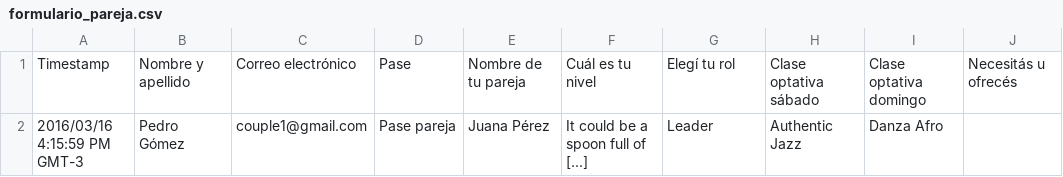
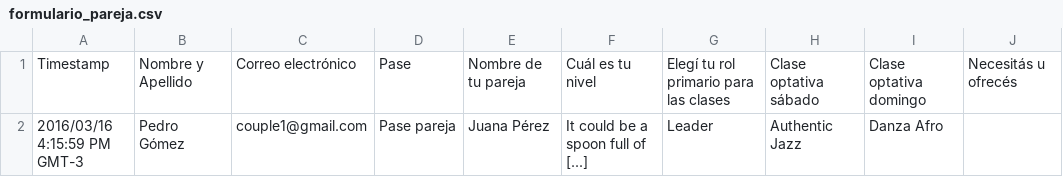
Before and after one commit to vtiffenberg/festivaller, a CSV file: spec/support/formulario_pareja.csv, drawn as a sheet; only a part is shown; the diff names each change by its address in the sheet, - before the commit and + after, or states it on an @@ line.

```diff
--- a/spec/support/formulario_pareja.csv
+++ b/spec/support/formulario_pareja.csv
-B1: Nombre y apellido
+B1: Nombre y Apellido
-G1: Elegí tu rol
+G1: Elegí tu rol primario para las clases
```
Also changed, not shown: 8 other files.
